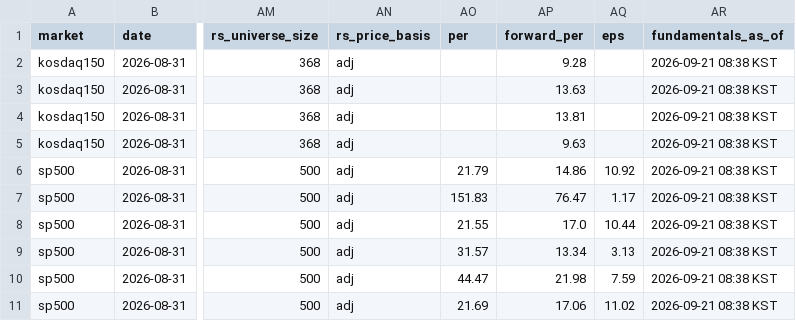
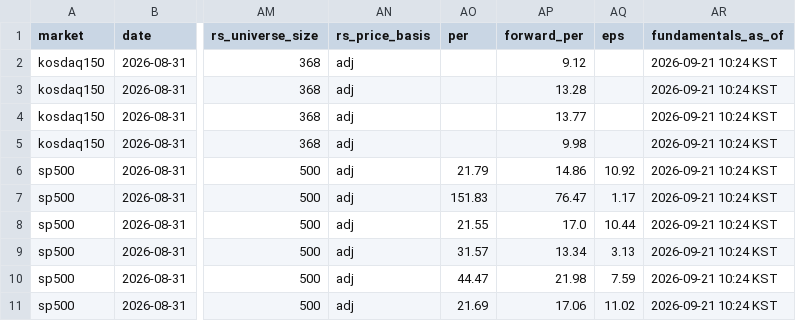
Before and after one commit to kimka3/breakout-screener, a CSV file: monthly_breakouts.csv, drawn as a sheet; only a part is shown, gaps mark what is left out; the diff names each change by its address in the sheet, - before the commit and + after, or states it on an @@ line.

```diff
--- a/monthly_breakouts.csv
+++ b/monthly_breakouts.csv
-AP2 (forward_per): 9.28
+AP2 (forward_per): 9.12
-AR2:AR11 (fundamentals_as_of): 2026-09-21 08:38 KST
+AR2:AR11 (fundamentals_as_of): 2026-09-21 10:24 KST
-AP3 (forward_per): 13.63
+AP3 (forward_per): 13.28
-AP4 (forward_per): 13.81
+AP4 (forward_per): 13.77
-AP5 (forward_per): 9.63
+AP5 (forward_per): 9.98
```
Also changed, not shown: breakouts.csv, 1 other file.
